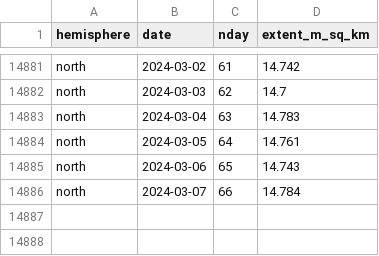
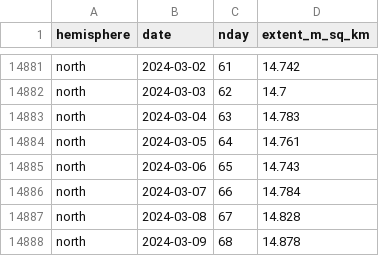
Before and after one commit to 360-info/tracker-seaice, a CSV file: data/seaice-daily-north.csv, drawn as a sheet; only a part is shown, gaps mark what is left out.

```diff
--- a/data/seaice-daily-north.csv
+++ b/data/seaice-daily-north.csv
@@ -14886 +14886,3 @@ north,2024-03-06,65,14.743
 north,2024-03-07,66,14.784
+north,2024-03-08,67,14.828
+north,2024-03-09,68,14.878
```
Also changed, not shown: data/seaice-daily-south.csv, data/seaice-thisyear-north.csv, 1 other file.
